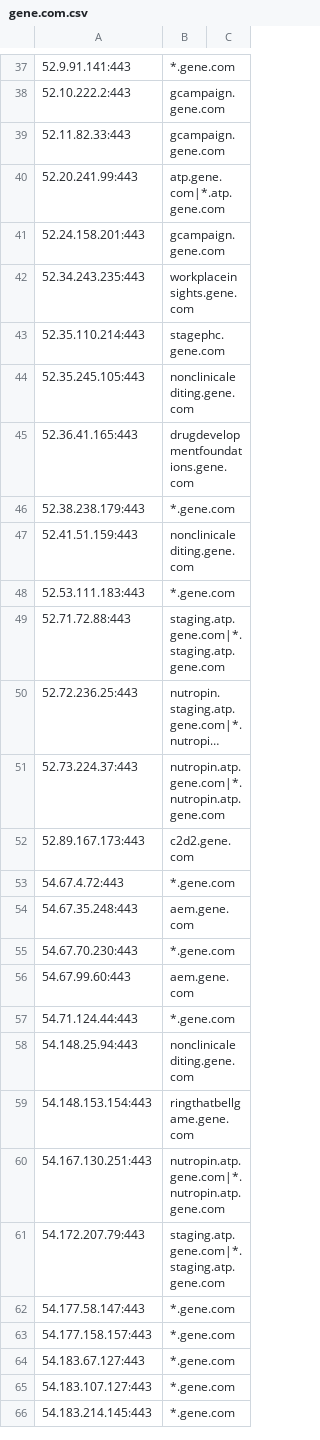
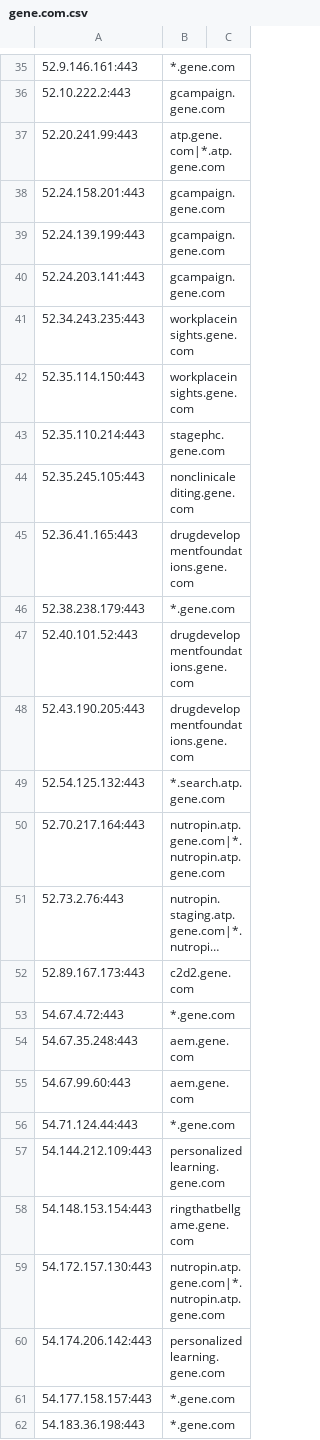
Before and after one commit to samueleng/cloud_data, a CSV file: outputs/kaeferjaeger/gene.com.csv, drawn as a sheet; only a part is shown, gaps mark what is left out; the shorter side is filled out with more unchanged rows; long unchanged cells end in …; removed rows and columns are numbered as before the commit, all else as after; the diff covers the shown part only; the diff names each change by its address in the sheet, - before the commit and + after, or states it on an @@ line.

```diff
--- a/outputs/kaeferjaeger/gene.com.csv
+++ b/outputs/kaeferjaeger/gene.com.csv
-A35: 52.9.91.141:443
+A35: 52.9.146.161:443
-row 39: 52.11.82.33:443 | gcampaign.gene.com
+row 39: 52.24.139.199:443 | gcampaign.gene.com
+row 40: 52.24.203.141:443 | gcampaign.gene.com
+row 42: 52.35.114.150:443 | workplaceinsights.gene.com
-row 47: 52.41.51.159:443 | nonclinicalediting.gene.com
-row 48: 52.53.111.183:443 | *.gene.com
-row 49: 52.71.72.88:443 | staging.atp.gene.com|*.staging.atp.gene.com
+row 47: 52.40.101.52:443 | drugdevelopmentfoundations.gene.com
+row 48: 52.43.190.205:443 | drugdevelopmentfoundations.gene.com
+row 49: 52.54.125.132:443 | *.search.atp.gene.com
+row 50: 52.70.217.164:443 | nutropin.atp.gene.com|*.nutropin.atp.gene.com
-A51: 52.72.236.25:443
+A51: 52.73.2.76:443
-row 51: 52.73.224.37:443 | nutropin.atp.gene.com|*.nutropin.atp.gene.com
-row 55: 54.67.70.230:443 | *.gene.com
-row 58: 54.148.25.94:443 | nonclinicalediting.gene.com
+row 57: 54.144.212.109:443 | personalizedlearning.gene.com
-A59: 54.167.130.251:443
+A59: 54.172.157.130:443
-row 61: 54.172.207.79:443 | staging.atp.gene.com|*.staging.atp.gene.com
-row 62: 54.177.58.147:443 | *.gene.com
+row 60: 54.174.206.142:443 | personalizedlearning.gene.com
-A62: 54.183.67.127:443
+A62: 54.183.36.198:443
```
Also changed, not shown: 23 added rows, 20 removed rows and 2 edited cells elsewhere in this file, outputs/kaeferjaeger/roche-diagnostics.cn.csv, outputs/kaeferjaeger/roche.com.csv.
